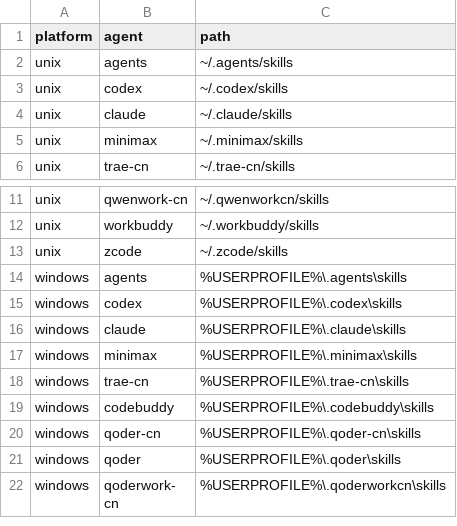
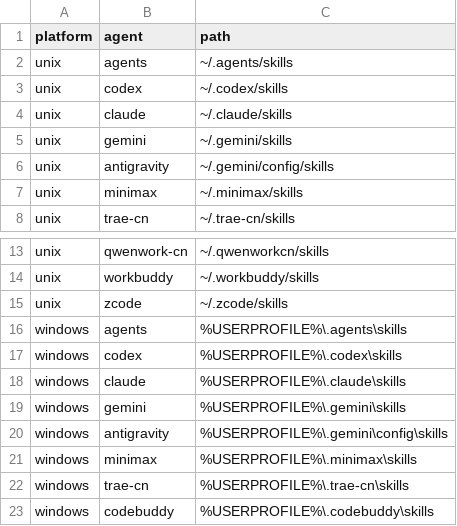
Before and after one commit to obisoldbee/skills, a TSV file: config/agent-paths.tsv, drawn as a sheet; only a part is shown, gaps mark what is left out; the shorter side is filled out with more unchanged rows.

```diff
--- a/config/agent-paths.tsv
+++ b/config/agent-paths.tsv
@@ -4,2 +4,4 @@ unix	codex	~/.codex/skills
 unix	claude	~/.claude/skills
+unix	gemini	~/.gemini/skills
+unix	antigravity	~/.gemini/config/skills
 unix	minimax	~/.minimax/skills
@@ -16,2 +18,4 @@ windows	codex	%USERPROFILE%\.codex\skills
 windows	claude	%USERPROFILE%\.claude\skills
+windows	gemini	%USERPROFILE%\.gemini\skills
+windows	antigravity	%USERPROFILE%\.gemini\config\skills
 windows	minimax	%USERPROFILE%\.minimax\skills
```
Also changed, not shown: config/skill-exports.tsv, 33 other files.
